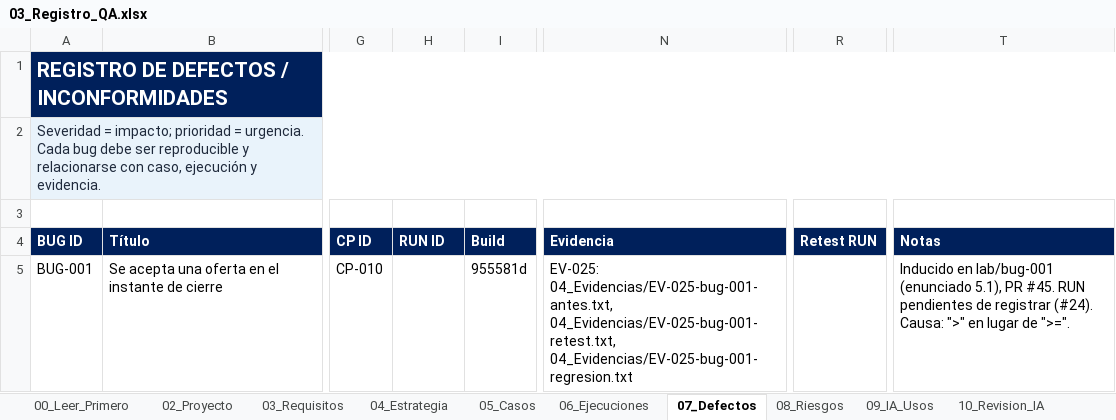
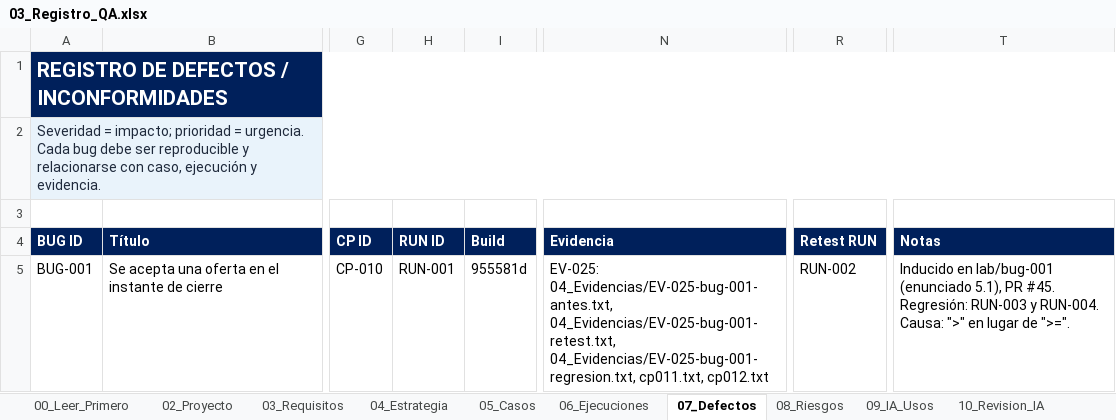
Before and after one commit to Jania02/licitaciones-qa-isw622, an Excel workbook: 03_Registro_QA/03_Registro_QA.xlsx, sheet 07_Defectos, drawn as a sheet; only a part is shown, gaps mark what is left out; values as stored, in another font and other column widths than the file's, no borders; conditional formats and table styles not drawn; the diff names each change by its address in the sheet, - before the commit and + after, or states it on an @@ line.

Commit message:
docs: registrar casos, ejecuciones y evidencia de requisitos y BUG-001 (#3, #25)

```diff
--- a/03_Registro_QA/03_Registro_QA.xlsx (sheet 07_Defectos)
+++ b/03_Registro_QA/03_Registro_QA.xlsx (sheet 07_Defectos)
-H5 (RUN ID): (empty)
+H5 (RUN ID): RUN-001
-N5 (Evidencia): …04_Evidencias/EV-025-bug-001-antes.txt, 04_Evidencias/EV-025-bug-001-retest.txt, 04_Evidencias/EV-025-bug-001-regresion.txt
+N5 (Evidencia): …04_Evidencias/EV-025-bug-001-antes.txt, 04_Evidencias/EV-025-bug-001-retest.txt, 04_Evidencias/EV-025-bug-001-regresion.txt, cp011.txt, cp012.txt
-R5 (Retest RUN): (empty)
+R5 (Retest RUN): RUN-002
-T5 (Notas): …PR #45. RUN pendientes de registrar (#24). Causa: ">"…
+T5 (Notas): …PR #45. Regresión: RUN-003 y RUN-004. Causa: ">"…
```
Also changed, not shown: sheet 05_Casos, sheet 06_Ejecuciones, sheet 11_Evidencias, 2 other files.
